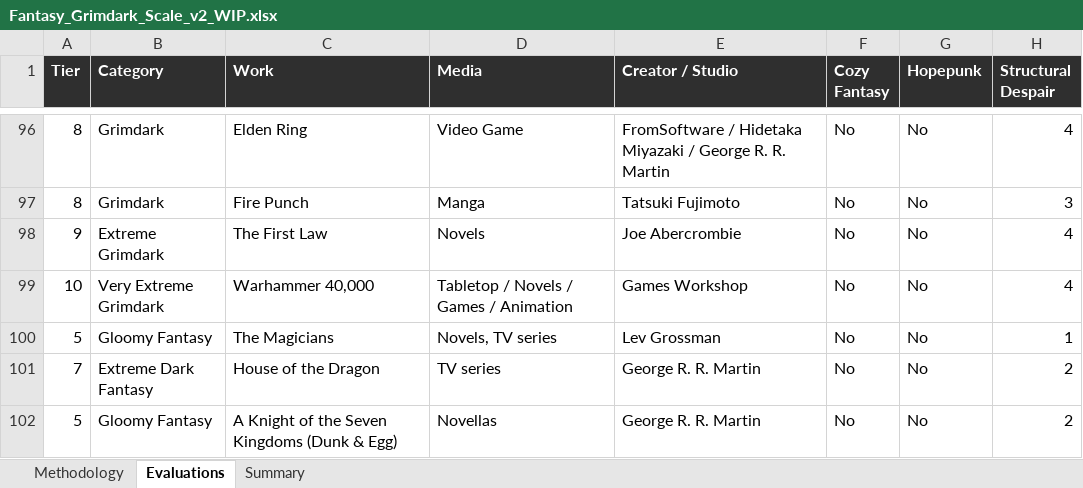
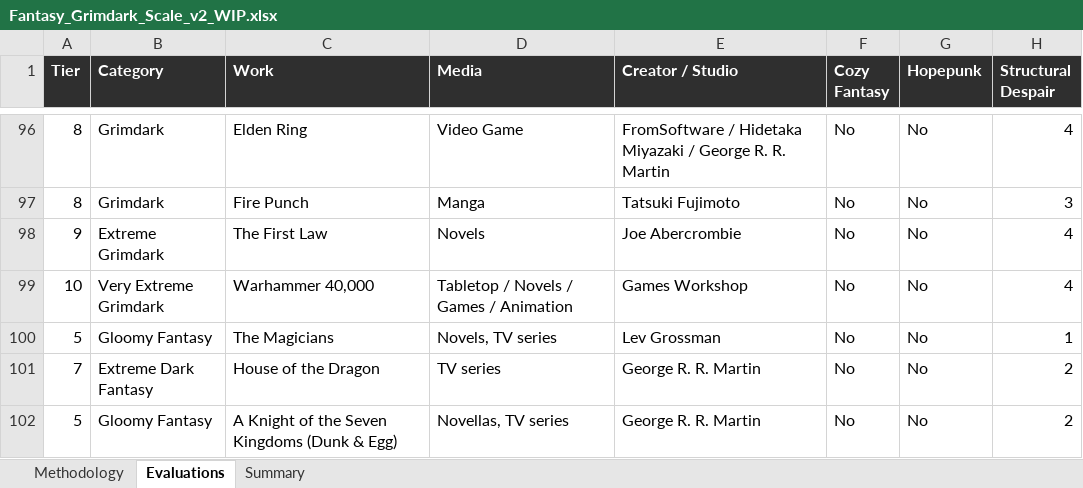
Before and after one commit to refo44/fantasy-darkness-scale, an Excel workbook: Fantasy_Grimdark_Scale_v2_WIP.xlsx, sheet Evaluations, drawn as a sheet; only a part is shown, gaps mark what is left out; values as stored, in another font and other column widths than the file's, no borders; the diff names each change by its address in the sheet, - before the commit and + after, or states it on an @@ line.

```diff
--- a/Fantasy_Grimdark_Scale_v2_WIP.xlsx (sheet Evaluations)
+++ b/Fantasy_Grimdark_Scale_v2_WIP.xlsx (sheet Evaluations)
-D102 (Media): Novellas
+D102 (Media): Novellas, TV series
```
Also changed, not shown: 3 other files.
